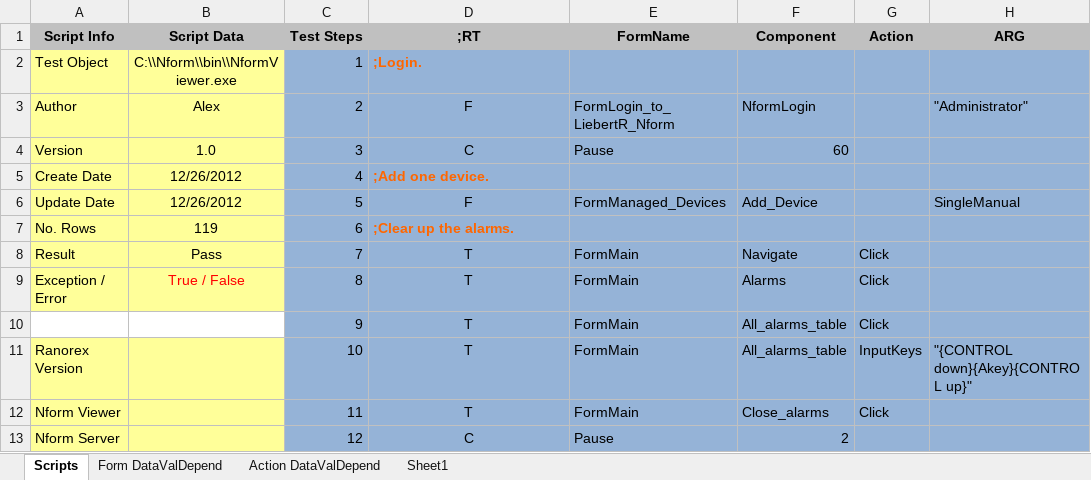
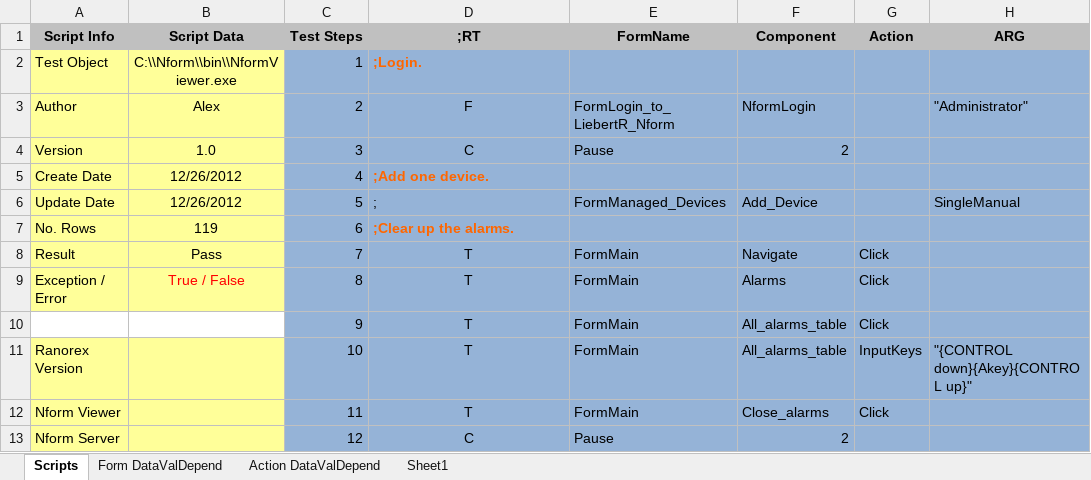
Before and after one commit to YouwenYao/Kwang, an Excel workbook: NformTester/Nformtester/keywordscripts/TST958_AlarmAndEventManagement.xlsx, sheet Scripts, drawn as a sheet; only a part is shown; values as stored, in another font and other column widths than the file's, no borders; conditional formats not drawn; 1 other sheet too large or unreadable and not compared; the diff names each change by its address in the sheet, - before the commit and + after, or states it on an @@ line.

```diff
--- a/NformTester/Nformtester/keywordscripts/TST958_AlarmAndEventManagement.xlsx (sheet Scripts)
+++ b/NformTester/Nformtester/keywordscripts/TST958_AlarmAndEventManagement.xlsx (sheet Scripts)
-F4: 60
+F4: 2
-D6: F
+D6: ;
-D6 alignment: center
+D6 alignment: left
```
Also changed, not shown: NformTester/NformTester/Keywordscripts/TST589_UsersCanEditAnActionSetsIfTheyHaveRightsToAllActionTypesWithinTheSet.xlsx, NformTester/NformTester/Keywordscripts/TST983_UsersGroupManagement.xlsx, 11 other files.
